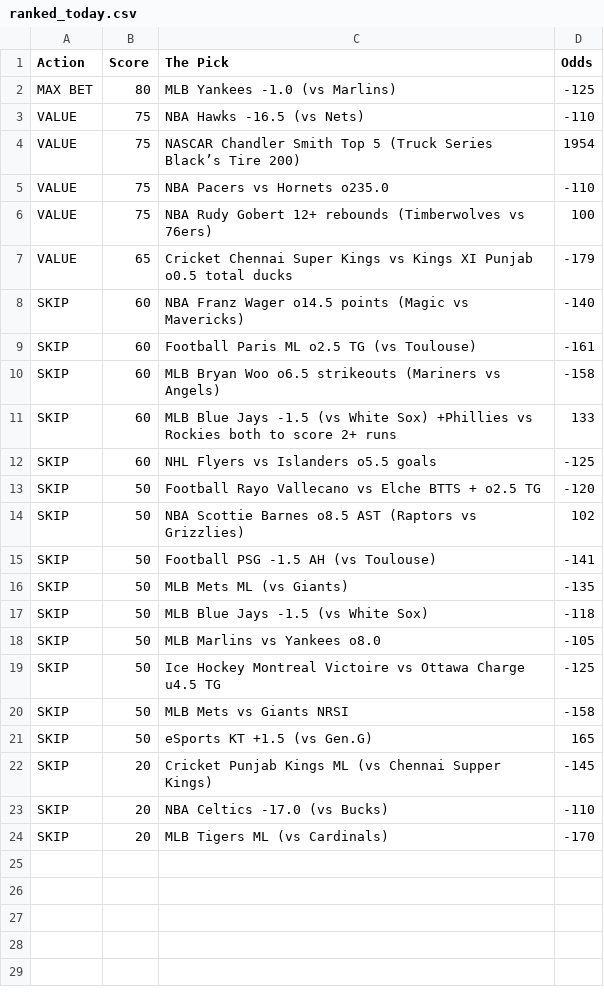
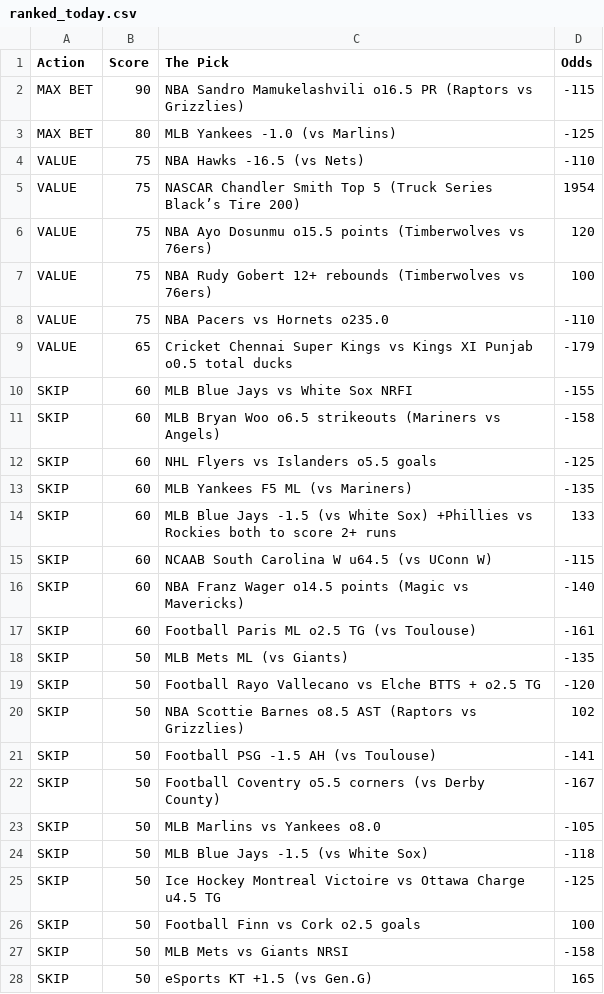
Before and after one commit to CameronBroussard6/Sports_Picks_Ranked, a CSV file: ranked_today.csv, drawn as a sheet; only a part is shown; the shorter side is filled out with more unchanged rows; the diff covers the shown part only.

```diff
--- a/ranked_today.csv
+++ b/ranked_today.csv
@@ -1,2 +1,3 @@
 Action,Score,The Pick,Odds
+MAX BET,90,NBA Sandro Mamukelashvili o16.5 PR (Raptors vs Grizzlies),-115
 MAX BET,80,MLB Yankees -1.0 (vs Marlins),-125
@@ -4,10 +5,15 @@ VALUE,75,NBA Hawks -16.5 (vs Nets),-110
 VALUE,75,NASCAR Chandler Smith Top 5 (Truck Series Black’s Tire 200),1954
+VALUE,75,NBA Ayo Dosunmu o15.5 points (Timberwolves vs 76ers),120
+VALUE,75,NBA Rudy Gobert 12+ rebounds (Timberwolves vs 76ers),100
 VALUE,75,NBA Pacers vs Hornets o235.0,-110
-VALUE,75,NBA Rudy Gobert 12+ rebounds (Timberwolves vs 76ers),100
 VALUE,65,Cricket Chennai Super Kings vs Kings XI Punjab o0.5 total ducks,-179
+SKIP,60,MLB Blue Jays vs White Sox NRFI,-155
+SKIP,60,MLB Bryan Woo o6.5 strikeouts (Mariners vs Angels),-158
+SKIP,60,NHL Flyers vs Islanders o5.5 goals,-125
+SKIP,60,MLB Yankees F5 ML (vs Mariners),-135
+SKIP,60,MLB Blue Jays -1.5 (vs White Sox) +Phillies vs Rockies both to score 2+ runs,133
+SKIP,60,NCAAB South Carolina W u64.5 (vs UConn W),-115
 SKIP,60,NBA Franz Wager o14.5 points (Magic vs Mavericks),-140
 SKIP,60,Football Paris ML o2.5 TG (vs Toulouse),-161
-SKIP,60,MLB Bryan Woo o6.5 strikeouts (Mariners vs Angels),-158
-SKIP,60,MLB Blue Jays -1.5 (vs White Sox) +Phillies vs Rockies both to score 2+ runs,133
-SKIP,60,NHL Flyers vs Islanders o5.5 goals,-125
+SKIP,50,MLB Mets ML (vs Giants),-135
 SKIP,50,Football Rayo Vallecano vs Elche BTTS + o2.5 TG,-120
@@ -15,6 +21,7 @@ SKIP,50,NBA Scottie Barnes o8.5 AST (Raptors vs Grizzlies),102
 SKIP,50,Football PSG -1.5 AH (vs Toulouse),-141
-SKIP,50,MLB Mets ML (vs Giants),-135
+SKIP,50,Football Coventry o5.5 corners (vs Derby County),-167
+SKIP,50,MLB Marlins vs Yankees o8.0,-105
 SKIP,50,MLB Blue Jays -1.5 (vs White Sox),-118
-SKIP,50,MLB Marlins vs Yankees o8.0,-105
 SKIP,50,Ice Hockey Montreal Victoire vs Ottawa Charge u4.5 TG,-125
+SKIP,50,Football Finn vs Cork o2.5 goals,100
 SKIP,50,MLB Mets vs Giants NRSI,-158
```
Also changed, not shown: 1 added row elsewhere in this file.
